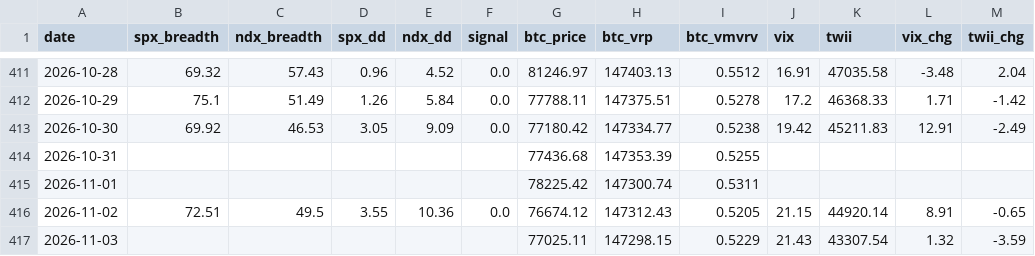
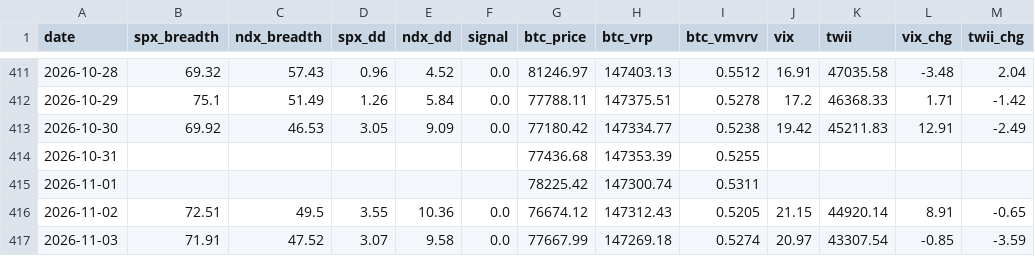
Before and after one commit to luke120513-sys/dip-signal, a CSV file: history.csv, drawn as a sheet; only a part is shown, gaps mark what is left out; the diff names each change by its address in the sheet, - before the commit and + after, or states it on an @@ line.

```diff
--- a/history.csv
+++ b/history.csv
-B417 (spx_breadth): (empty)
+B417 (spx_breadth): 71.91
-C417 (ndx_breadth): (empty)
+C417 (ndx_breadth): 47.52
-D417 (spx_dd): (empty)
+D417 (spx_dd): 3.07
-E417 (ndx_dd): (empty)
+E417 (ndx_dd): 9.58
-F417 (signal): (empty)
+F417 (signal): 0.0
-G417 (btc_price): 77025.11
+G417 (btc_price): 77667.99
-H417 (btc_vrp): 147298.15
+H417 (btc_vrp): 147269.18
-I417 (btc_vmvrv): 0.5229
+I417 (btc_vmvrv): 0.5274
-J417 (vix): 21.43
+J417 (vix): 20.97
-L417 (vix_chg): 1.32
+L417 (vix_chg): -0.85
```
Also changed, not shown: 4 other files.
